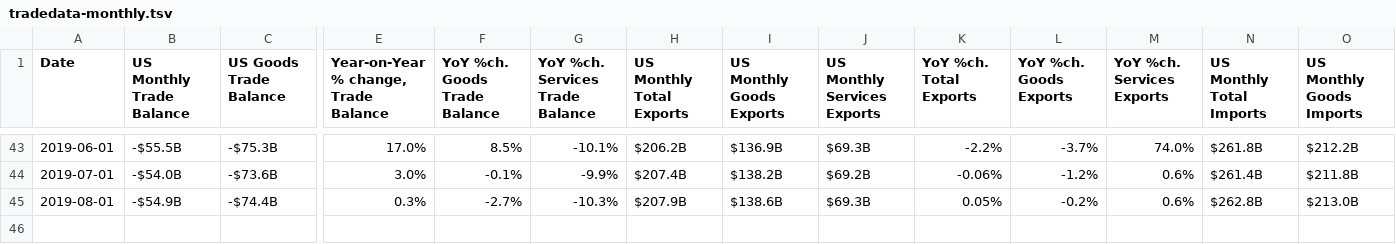
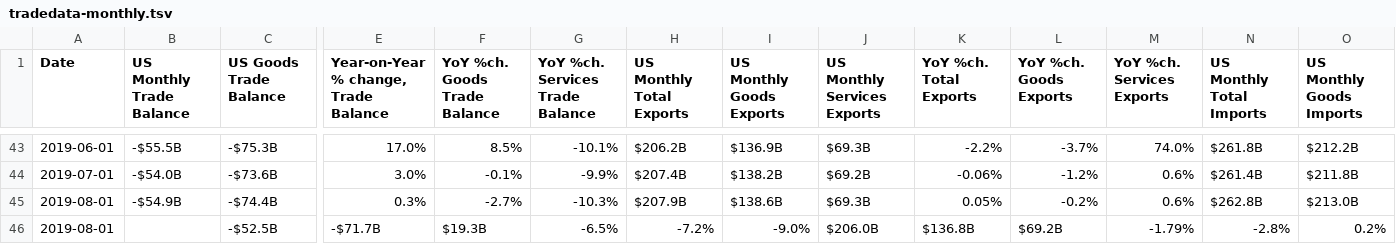
Before and after one commit to prosperousamerica/tradedatabase, a TSV file: data/tradedata-monthly.tsv, drawn as a sheet; only a part is shown, gaps mark what is left out; rows hold the shown columns only; the diff names each change by its address in the sheet, - before the commit and + after, or states it on an @@ line.

Commit message:
September 2019 Update to Trade Data

```diff
--- a/data/tradedata-monthly.tsv
+++ b/data/tradedata-monthly.tsv
+row 46: 2019-08-01 |  | -$52.5B | -$71.7B | $19.3B | -6.5% | -7.2% | -9.0% | $206.0B | $136.8B | $69.2B | -1.79% | -2.8% | 0.2%
```
